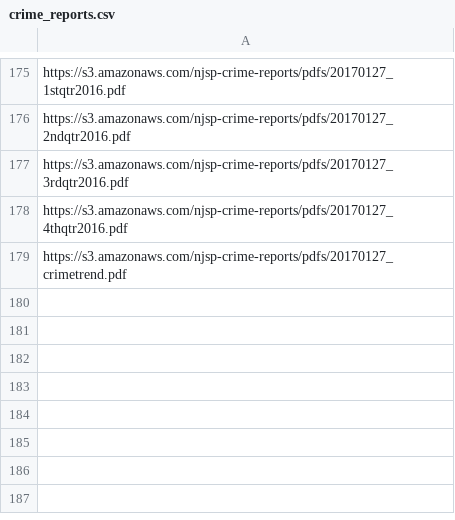
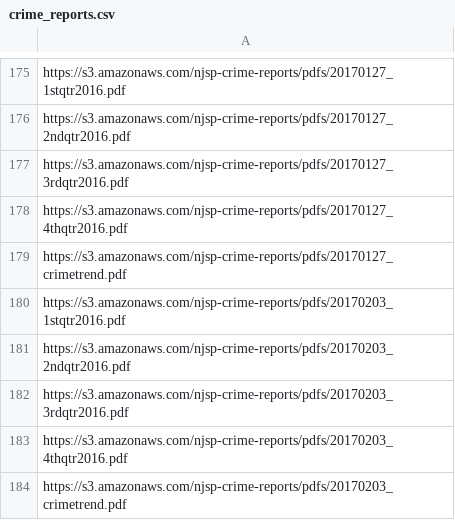
Before and after one commit to HackJersey/hackjersey.com, a CSV file: data/pdfs/crime_reports.csv, drawn as a sheet; only a part is shown, gaps mark what is left out.

Commit message:
feb. 3 updates

```diff
--- a/data/pdfs/crime_reports.csv
+++ b/data/pdfs/crime_reports.csv
@@ -179 +179,6 @@ https://s3.amazonaws.com/njsp-crime-reports/pdfs/20170127_4thqtr2016.pdf
 https://s3.amazonaws.com/njsp-crime-reports/pdfs/20170127_crimetrend.pdf
+https://s3.amazonaws.com/njsp-crime-reports/pdfs/20170203_1stqtr2016.pdf
+https://s3.amazonaws.com/njsp-crime-reports/pdfs/20170203_2ndqtr2016.pdf
+https://s3.amazonaws.com/njsp-crime-reports/pdfs/20170203_3rdqtr2016.pdf
+https://s3.amazonaws.com/njsp-crime-reports/pdfs/20170203_4thqtr2016.pdf
+https://s3.amazonaws.com/njsp-crime-reports/pdfs/20170203_crimetrend.pdf
```
